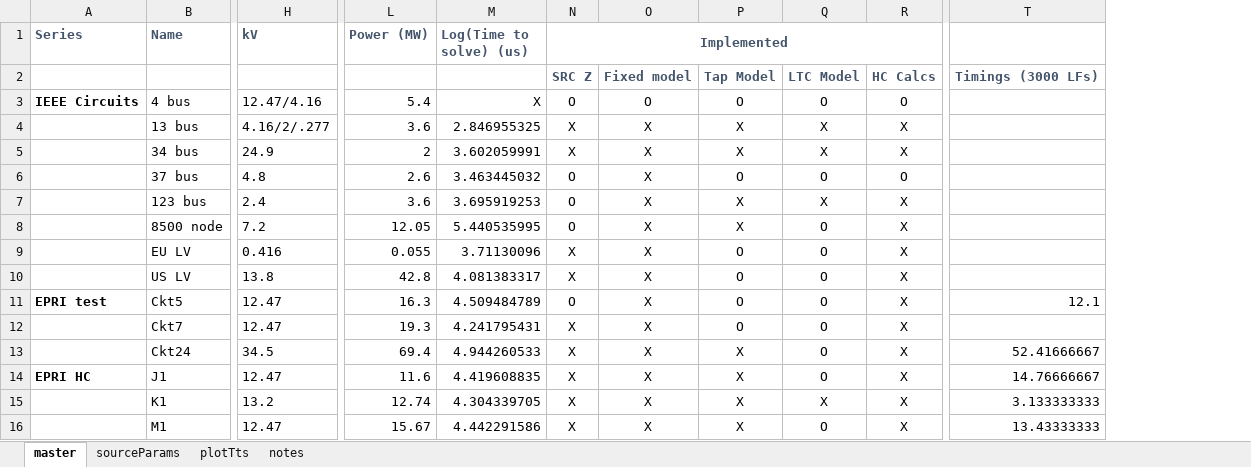
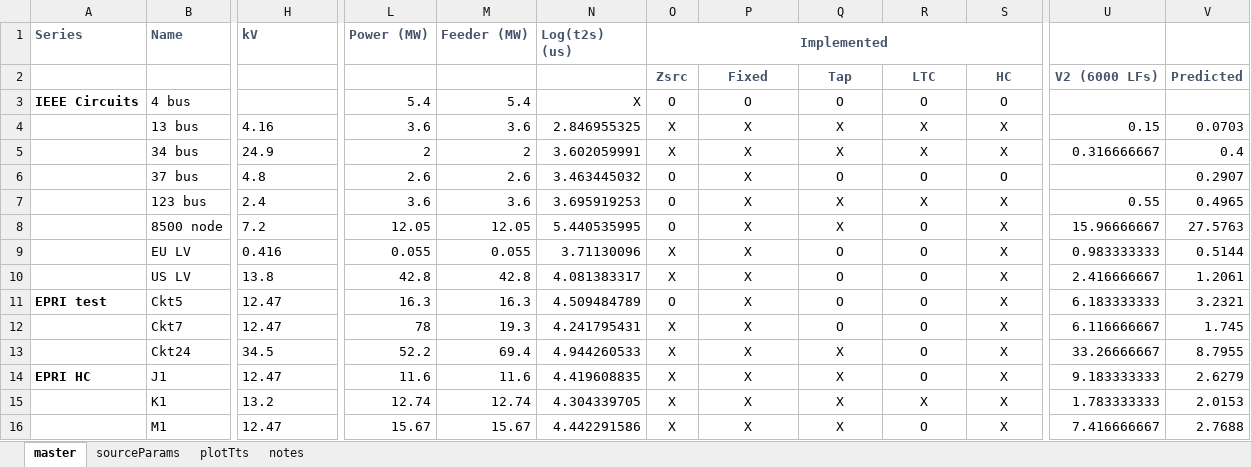
Before and after one commit to Constancellc/epg-psopt, an Excel workbook: ptech18/ieee_tn/distribution_circuits.xlsx, sheet master, drawn as a sheet; only a part is shown, gaps mark what is left out; values as stored, in another font and other column widths than the file's, no borders; conditional formats not drawn; removed rows and columns are numbered as before the commit, all else as after; rows hold the shown columns only; the diff names each change by its address in the sheet, - before the commit and + after, or states it on an @@ line.

```diff
--- a/ptech18/ieee_tn/distribution_circuits.xlsx (sheet master)
+++ b/ptech18/ieee_tn/distribution_circuits.xlsx (sheet master)
+column M (Feeder (MW)), rows 3-16: 5.4 | 3.6 | 2 | 2.6 | 3.6 | 12.05 | 0.055 | 42.8 | 16.3 | 19.3 | 69.4 | 11.6 | 12.74 | 15.67
-column T, rows 11-16: 12.1 |  | 52.41666667 | 14.76666667 | 3.133333333 | 13.43333333
+column U, rows 4-16: 0.15 | 0.316666667 |  | 0.55 | 15.96666667 | 0.983333333 | 2.416666667 | 6.183333333 | 6.116666667 | 33.26666667 | 9.183333333 | 1.783333333 | 7.416666667
+column V, rows 4-16: 0.0703 | 0.4 | 0.2907 | 0.4965 | 27.5763 | 0.5144 | 1.2061 | 3.2321 | 1.745 | 8.7955 | 2.6279 | 2.0153 | 2.7688
-N1: Log(Time to solve) (us)
+N1: Log(t2s) (us)
-row 2:  |  |  |  |  | SRC Z | Fixed model | Tap Model | LTC Model | HC Calcs | Timings (3000 LFs)
+row 2:  |  |  |  |  |  | Zsrc | Fixed | Tap | LTC | HC | V2 (6000 LFs) | Predicted
-H3 (kV): 12.47/4.16
+H3 (kV): (empty)
-H4 (kV): 4.16/2/.277
+H4 (kV): 4.16
-L12 (Power (MW)): 19.3
+L12 (Power (MW)): 78
-L13 (Power (MW)): 69.4
+L13 (Power (MW)): 52.2
```
Also changed, not shown: 34 other files.
